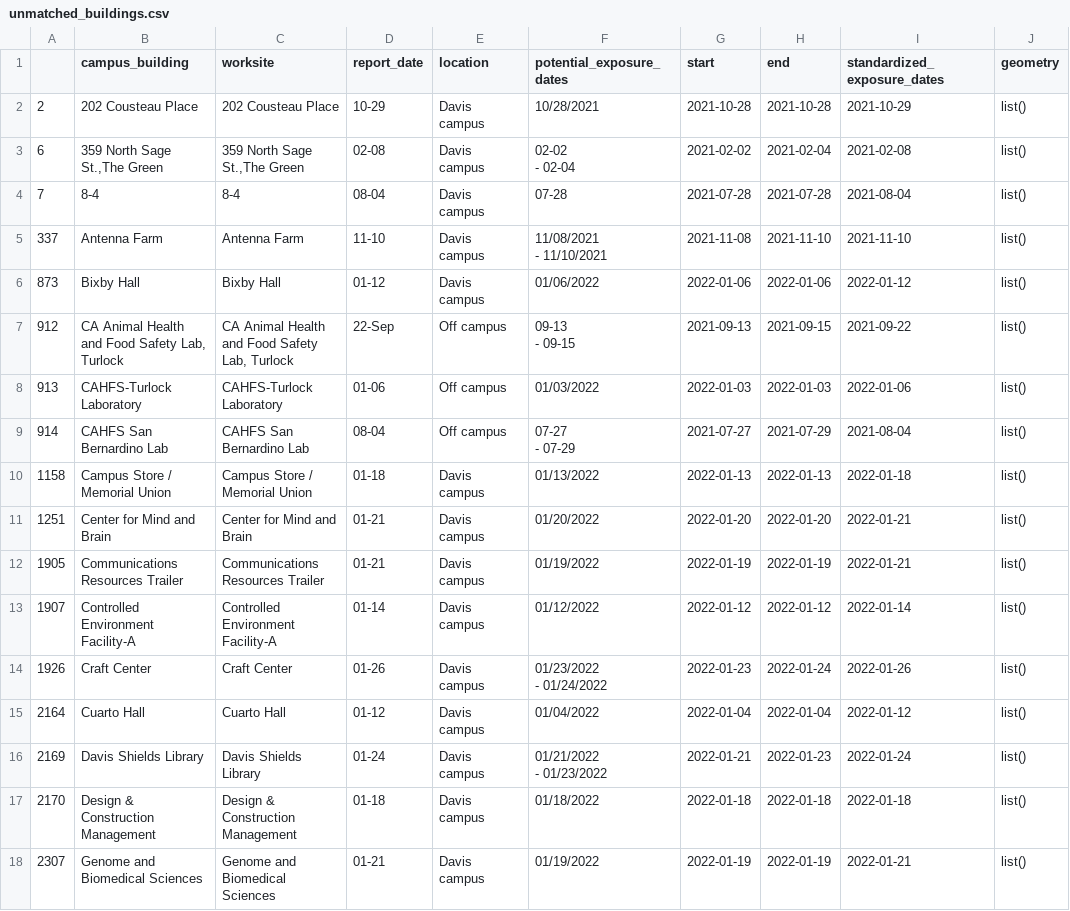
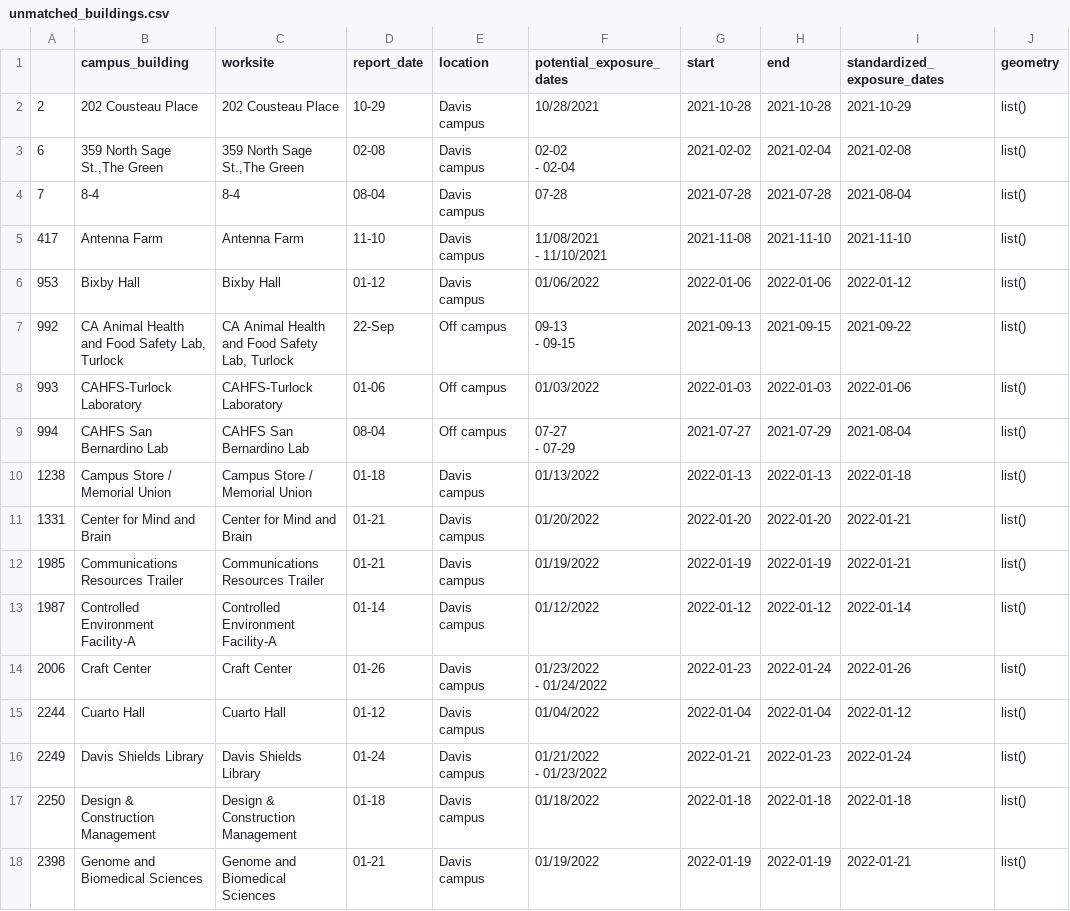
Before and after one commit to datalab-dev/covid_worksite_exposure, a CSV file: data/unmatched_buildings.csv, drawn as a sheet; only a part is shown; the diff covers the shown part only.

```diff
--- a/data/unmatched_buildings.csv
+++ b/data/unmatched_buildings.csv
@@ -5,20 +5,20 @@
 "7","8-4","8-4","08-04","Davis campus","07-28","2021-07-28","2021-07-28","2021-08-04",list()
-"337","Antenna Farm","Antenna Farm","11-10","Davis campus","11/08/2021
- - 11/10/2021","2021-11-08","2021-11-10","2021-11-10",list()
-"873","Bixby Hall","Bixby Hall","01-12","Davis campus","01/06/2022","2022-01-06","2022-01-06","2022-01-12",list()
-"912","CA Animal Health and Food Safety Lab, Turlock","CA Animal Health and Food Safety Lab, Turlock","22-Sep","Off campus","09-13
- - 09-15","2021-09-13","2021-09-15","2021-09-22",list()
-"913","CAHFS-Turlock Laboratory","CAHFS-Turlock Laboratory","01-06","Off campus","01/03/2022","2022-01-03","2022-01-03","2022-01-06",list()
-"914","CAHFS San Bernardino Lab","CAHFS San Bernardino Lab","08-04","Off campus","07-27
- - 07-29","2021-07-27","2021-07-29","2021-08-04",list()
-"1158","Campus Store / Memorial Union","Campus Store / Memorial Union","01-18","Davis campus","01/13/2022","2022-01-13","2022-01-13","2022-01-18",list()
-"1251","Center for Mind and Brain","Center for Mind and Brain","01-21","Davis campus","01/20/2022","2022-01-20","2022-01-20","2022-01-21",list()
-"1905","Communications Resources Trailer","Communications Resources Trailer","01-21","Davis campus","01/19/2022","2022-01-19","2022-01-19","2022-01-21",list()
-"1907","Controlled Environment Facility-A","Controlled Environment Facility-A","01-14","Davis campus","01/12/2022","2022-01-12","2022-01-12","2022-01-14",list()
-"1926","Craft Center","Craft Center","01-26","Davis campus","01/23/2022
- - 01/24/2022","2022-01-23","2022-01-24","2022-01-26",list()
-"2164","Cuarto Hall","Cuarto Hall","01-12","Davis campus","01/04/2022","2022-01-04","2022-01-04","2022-01-12",list()
-"2169","Davis Shields Library","Davis Shields Library","01-24","Davis campus","01/21/2022
- - 01/23/2022","2022-01-21","2022-01-23","2022-01-24",list()
-"2170","Design & Construction Management","Design & Construction Management","01-18","Davis campus","01/18/2022","2022-01-18","2022-01-18","2022-01-18",list()
-"2307","Genome and Biomedical Sciences","Genome and Biomedical Sciences","01-21","Davis campus","01/19/2022","2022-01-19","2022-01-19","2022-01-21",list()
+"417","Antenna Farm","Antenna Farm","11-10","Davis campus","11/08/2021
+ - 11/10/2021","2021-11-08","2021-11-10","2021-11-10",list()
+"953","Bixby Hall","Bixby Hall","01-12","Davis campus","01/06/2022","2022-01-06","2022-01-06","2022-01-12",list()
+"992","CA Animal Health and Food Safety Lab, Turlock","CA Animal Health and Food Safety Lab, Turlock","22-Sep","Off campus","09-13
+ - 09-15","2021-09-13","2021-09-15","2021-09-22",list()
+"993","CAHFS-Turlock Laboratory","CAHFS-Turlock Laboratory","01-06","Off campus","01/03/2022","2022-01-03","2022-01-03","2022-01-06",list()
+"994","CAHFS San Bernardino Lab","CAHFS San Bernardino Lab","08-04","Off campus","07-27
+ - 07-29","2021-07-27","2021-07-29","2021-08-04",list()
+"1238","Campus Store / Memorial Union","Campus Store / Memorial Union","01-18","Davis campus","01/13/2022","2022-01-13","2022-01-13","2022-01-18",list()
+"1331","Center for Mind and Brain","Center for Mind and Brain","01-21","Davis campus","01/20/2022","2022-01-20","2022-01-20","2022-01-21",list()
+"1985","Communications Resources Trailer","Communications Resources Trailer","01-21","Davis campus","01/19/2022","2022-01-19","2022-01-19","2022-01-21",list()
+"1987","Controlled Environment Facility-A","Controlled Environment Facility-A","01-14","Davis campus","01/12/2022","2022-01-12","2022-01-12","2022-01-14",list()
+"2006","Craft Center","Craft Center","01-26","Davis campus","01/23/2022
+ - 01/24/2022","2022-01-23","2022-01-24","2022-01-26",list()
+"2244","Cuarto Hall","Cuarto Hall","01-12","Davis campus","01/04/2022","2022-01-04","2022-01-04","2022-01-12",list()
+"2249","Davis Shields Library","Davis Shields Library","01-24","Davis campus","01/21/2022
+ - 01/23/2022","2022-01-21","2022-01-23","2022-01-24",list()
+"2250","Design & Construction Management","Design & Construction Management","01-18","Davis campus","01/18/2022","2022-01-18","2022-01-18","2022-01-18",list()
+"2398","Genome and Biomedical Sciences","Genome and Biomedical Sciences","01-21","Davis campus","01/19/2022","2022-01-19","2022-01-19","2022-01-21",list()
```
Also changed, not shown: 2 added rows, 2 removed rows and 31 edited cells elsewhere in this file, data/exposures.csv, 2 other files.
